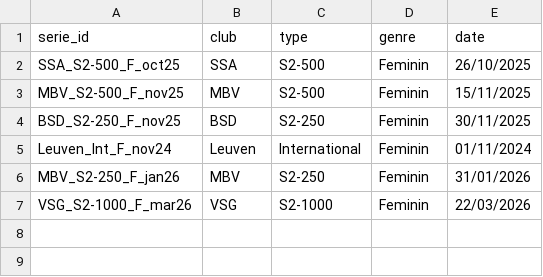
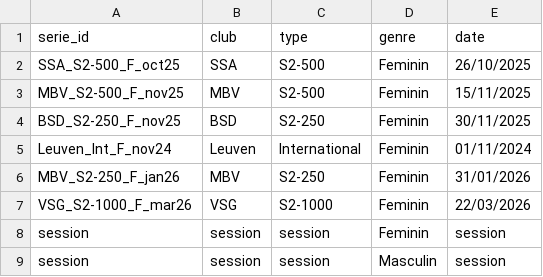
Before and after one commit to AlexisDardelet/DataBeach, a CSV file: root_tables/table_serie.csv, drawn as a sheet.

```diff
--- a/root_tables/table_serie.csv
+++ b/root_tables/table_serie.csv
@@ -7 +7,3 @@ MBV_S2-250_F_jan26,MBV,S2-250,Feminin,31/01/2026
 VSG_S2-1000_F_mar26,VSG,S2-1000,Feminin,22/03/2026
+session,session,session,Feminin,session
+session,session,session,Masculin,session
```
Also changed, not shown: indexed_df_points/indexed_df_points_JOMR_mar26_VSG_01.csv, root_tables/table_game.csv, 3 other files.
